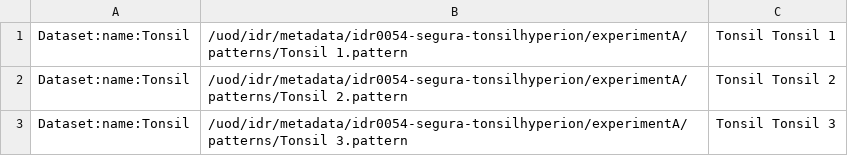
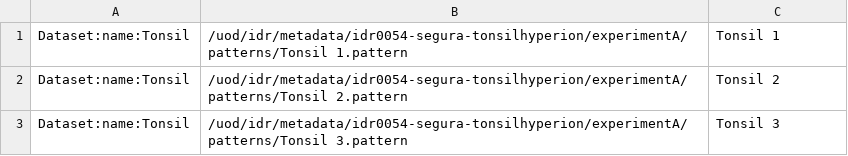
Before and after one commit to snoopycrimecop/idr0054-segura-tonsilhyperion, a TSV file: experimentA/idr0054-experimentA-filePaths.tsv, drawn as a sheet.

Commit message:
Do not duplicate Tonsil prefix

```diff
--- a/experimentA/idr0054-experimentA-filePaths.tsv
+++ b/experimentA/idr0054-experimentA-filePaths.tsv
@@ -1,3 +1,3 @@
-Dataset:name:Tonsil	/uod/idr/metadata/idr0054-segura-tonsilhyperion/experimentA/patterns/Tonsil 1.pattern	Tonsil Tonsil 1
-Dataset:name:Tonsil	/uod/idr/metadata/idr0054-segura-tonsilhyperion/experimentA/patterns/Tonsil 2.pattern	Tonsil Tonsil 2
-Dataset:name:Tonsil	/uod/idr/metadata/idr0054-segura-tonsilhyperion/experimentA/patterns/Tonsil 3.pattern	Tonsil Tonsil 3
+Dataset:name:Tonsil	/uod/idr/metadata/idr0054-segura-tonsilhyperion/experimentA/patterns/Tonsil 1.pattern	Tonsil 1
+Dataset:name:Tonsil	/uod/idr/metadata/idr0054-segura-tonsilhyperion/experimentA/patterns/Tonsil 2.pattern	Tonsil 2
+Dataset:name:Tonsil	/uod/idr/metadata/idr0054-segura-tonsilhyperion/experimentA/patterns/Tonsil 3.pattern	Tonsil 3
```
Also changed, not shown: 1 other file.
